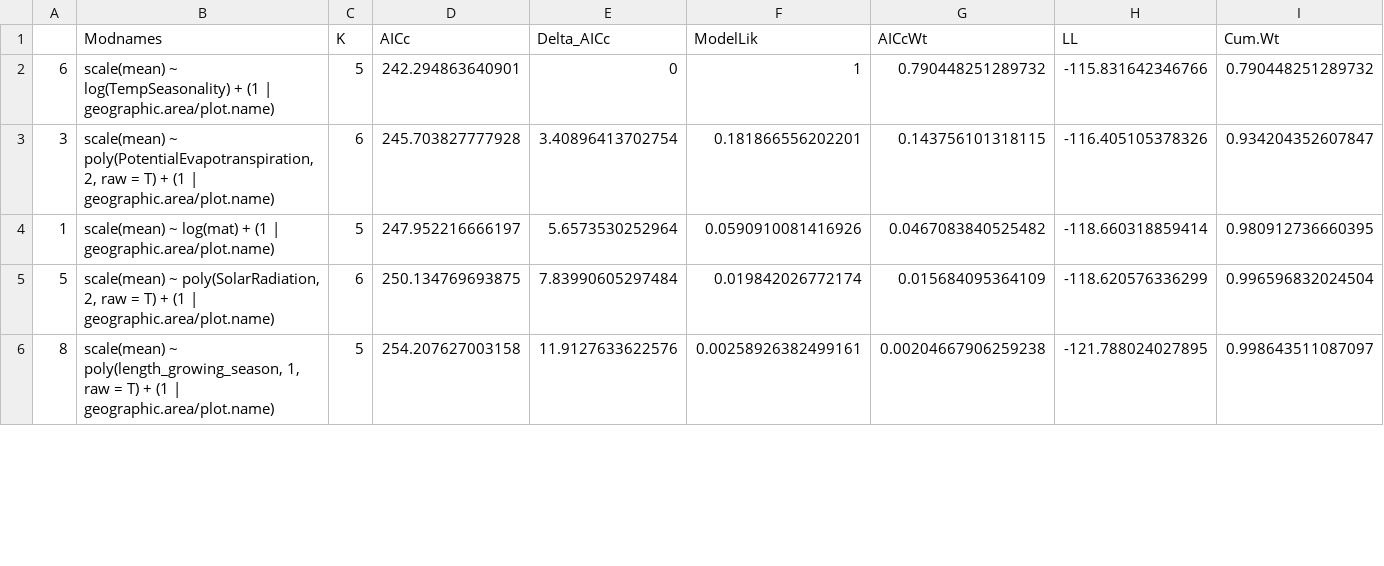
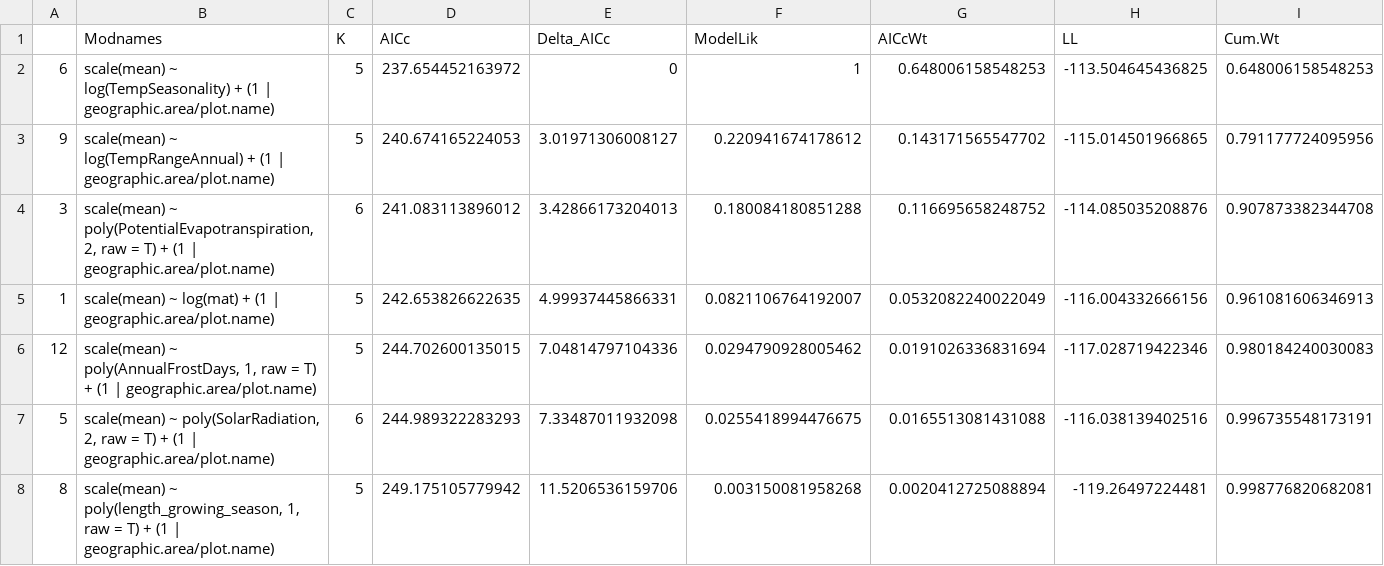
Before and after one commit to forc-db/Global_Productivity, a CSV file: results/tables/best_model_outputs/best_models_AIC/BNPP_root_AIC.csv, drawn as a sheet; only a part is shown; the diff covers the shown part only.

```diff
--- a/results/tables/best_model_outputs/best_models_AIC/BNPP_root_AIC.csv
+++ b/results/tables/best_model_outputs/best_models_AIC/BNPP_root_AIC.csv
@@ -1,6 +1,8 @@
 "","Modnames","K","AICc","Delta_AICc","ModelLik","AICcWt","LL","Cum.Wt"
-"6","scale(mean) ~ log(TempSeasonality) + (1 | geographic.area/plot.name)",5,242.294863640901,0,1,0.790448251289732,-115.831642346766,0.790448251289732
-"3","scale(mean) ~ poly(PotentialEvapotranspiration, 2, raw = T) + (1 | geographic.area/plot.name)",6,245.703827777928,3.40896413702754,0.181866556202201,0.143756101318115,-116.405105378326,0.934204352607847
-"1","scale(mean) ~ log(mat) + (1 | geographic.area/plot.name)",5,247.952216666197,5.6573530252964,0.0590910081416926,0.0467083840525482,-118.660318859414,0.980912736660395
-"5","scale(mean) ~ poly(SolarRadiation, 2, raw = T) + (1 | geographic.area/plot.name)",6,250.134769693875,7.83990605297484,0.019842026772174,0.015684095364109,-118.620576336299,0.996596832024504
-"8","scale(mean) ~ poly(length_growing_season, 1, raw = T) + (1 | geographic.area/plot.name)",5,254.207627003158,11.9127633622576,0.00258926382499161,0.00204667906259238,-121.788024027895,0.998643511087097
+"6","scale(mean) ~ log(TempSeasonality) + (1 | geographic.area/plot.name)",5,237.654452163972,0,1,0.648006158548253,-113.504645436825,0.648006158548253
+"9","scale(mean) ~ log(TempRangeAnnual) + (1 | geographic.area/plot.name)",5,240.674165224053,3.01971306008127,0.220941674178612,0.143171565547702,-115.014501966865,0.791177724095956
+"3","scale(mean) ~ poly(PotentialEvapotranspiration, 2, raw = T) + (1 | geographic.area/plot.name)",6,241.083113896012,3.42866173204013,0.180084180851288,0.116695658248752,-114.085035208876,0.907873382344708
+"1","scale(mean) ~ log(mat) + (1 | geographic.area/plot.name)",5,242.653826622635,4.99937445866331,0.0821106764192007,0.0532082240022049,-116.004332666156,0.961081606346913
+"12","scale(mean) ~ poly(AnnualFrostDays, 1, raw = T) + (1 | geographic.area/plot.name)",5,244.702600135015,7.04814797104336,0.0294790928005462,0.0191026336831694,-117.028719422346,0.980184240030083
+"5","scale(mean) ~ poly(SolarRadiation, 2, raw = T) + (1 | geographic.area/plot.name)",6,244.989322283293,7.33487011932098,0.0255418994476675,0.0165513081431088,-116.038139402516,0.996735548173191
+"8","scale(mean) ~ poly(length_growing_season, 1, raw = T) + (1 | geographic.area/plot.name)",5,249.175105779942,11.5206536159706,0.003150081958268,0.0020412725088894,-119.26497224481,0.998776820682081
```
Also changed, not shown: 5 added rows and 17 edited cells elsewhere in this file, results/tables/best_model_outputs/best_models_AIC/ANPP_foliage_AIC.csv, results/tables/best_model_outputs/best_models_AIC/ANPP_woody_stem_AIC.csv, 6 other files.
